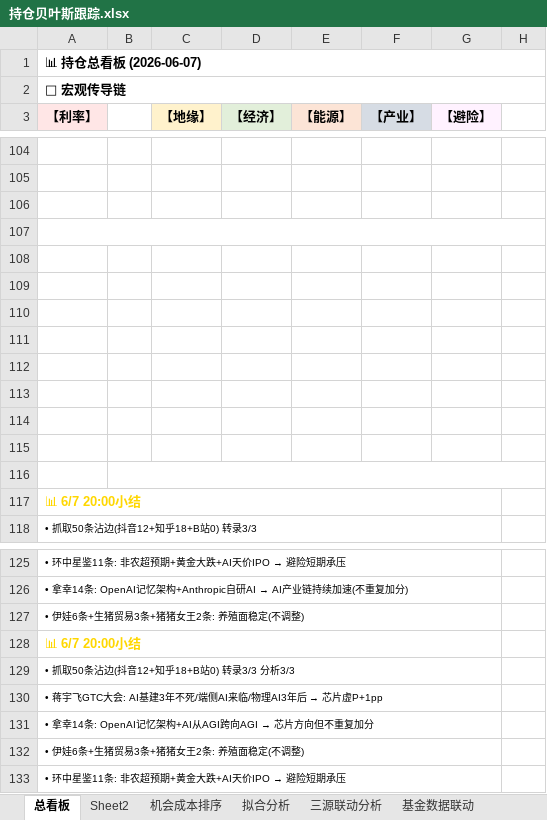
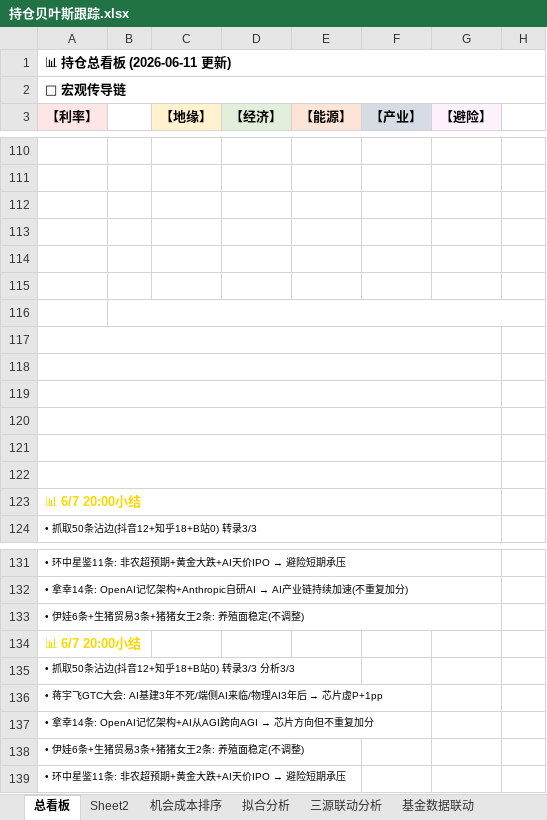
Before and after one commit to f840047663-bot/external-memory, an Excel workbook: 持仓贝叶斯跟踪.xlsx, sheet 总看板, drawn as a sheet; only a part is shown, gaps mark what is left out; values as stored, in another font and other column widths than the file's, no borders; removed rows and columns are numbered as before the commit, all else as after; the diff covers the shown part only; the diff names each change by its address in the sheet, - before the commit and + after, or states it on an @@ line.

```diff
--- a/持仓贝叶斯跟踪.xlsx (sheet 总看板)
+++ b/持仓贝叶斯跟踪.xlsx (sheet 总看板)
-A1 (【利率】): 📊 持仓总看板 (2026-06-07)
+A1 (【利率】): 📊 持仓总看板 (2026-06-11 更新)
-A107:H107 merged
+B116:H116 merged
+A117:G117 merged
+A118:G118 merged
+A119:G119 merged
+A120:G120 merged
+A121:G121 merged
+A122:G122 merged
-B116:H116 merged
-A128:G128 merged
-A129:G129 merged
-A130:G130 merged
-A131:G131 merged
-A132:G132 merged
-A133:G133 merged
```
Also changed, not shown: 12 added rows, 6 removed rows, 2 edited cells, cell formats and merged cells elsewhere in this sheet, 1 other file.
